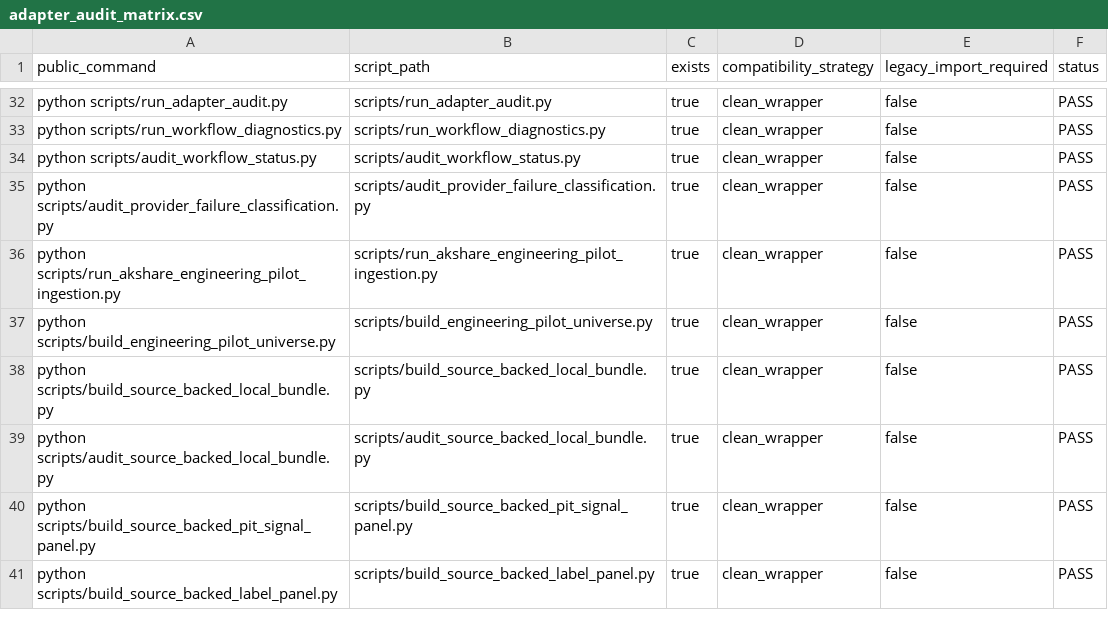
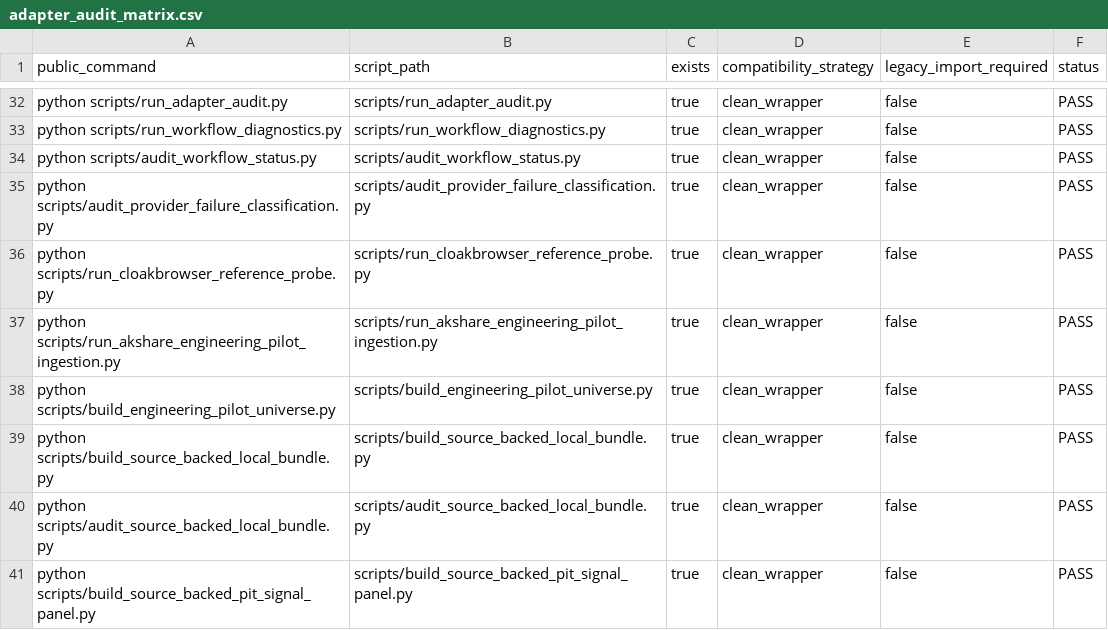
Before and after one commit to RyanLu0203/A_share_premarket_core, a CSV file: outputs/audits/adapter_audit_matrix.csv, drawn as a sheet; only a part is shown, gaps mark what is left out; the shorter side is filled out with more unchanged rows.

```diff
--- a/outputs/audits/adapter_audit_matrix.csv
+++ b/outputs/audits/adapter_audit_matrix.csv
@@ -35,2 +35,3 @@ python scripts/audit_workflow_status.py,scripts/audit_workflow_status.py,true,cl
 python scripts/audit_provider_failure_classification.py,scripts/audit_provider_failure_classification.py,true,clean_wrapper,false,PASS
+python scripts/run_cloakbrowser_reference_probe.py,scripts/run_cloakbrowser_reference_probe.py,true,clean_wrapper,false,PASS
 python scripts/run_akshare_engineering_pilot_ingestion.py,scripts/run_akshare_engineering_pilot_ingestion.py,true,clean_wrapper,false,PASS
```
Also changed, not shown: configs/project/workflow_status.csv, outputs/audits/active_trunk_module_map.csv, 34 other files.
